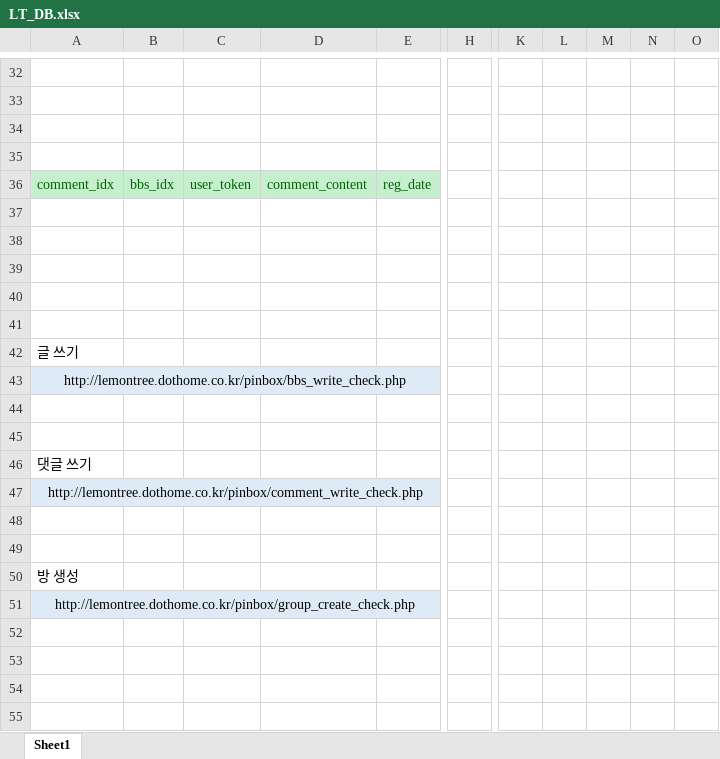
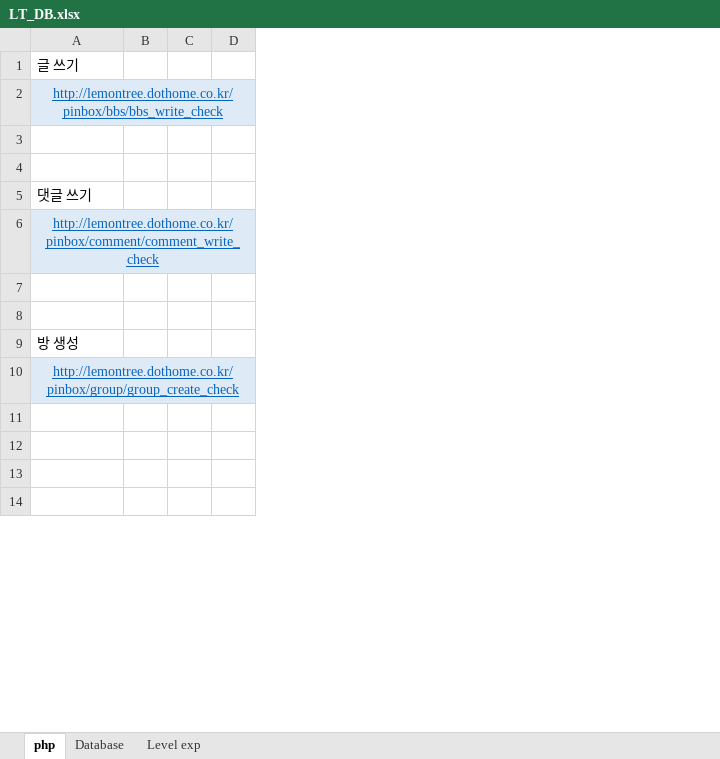
Before and after one commit to LemonClub/DB_Table, an Excel workbook: LT_DB.xlsx, sheet php, drawn as a sheet; only a part is shown, gaps mark what is left out; values as stored, in another font and other column widths than the file's, no borders; removed rows and columns are numbered as before the commit, all else as after; rows hold the shown columns only; the diff covers the shown part only; the diff names each change by its address in the sheet, - before the commit and + after, or states it on an @@ line.

Commit message:
Division sheet & add user_create_check.php

```diff
--- a/LT_DB.xlsx (sheet php)
+++ b/LT_DB.xlsx (sheet php)
-sheet tab: Sheet1
+sheet tab: php
+sheet tab: Database
+sheet tab: Level exp
-column B, empty
-column C, empty
-column D, empty
-column E, empty
+column B, empty
+column C, empty
+column D, empty
-column H, empty
-column K, empty
-column L, empty
-column M, empty
-column N, empty
-column O, empty
-row 32: (empty)
-row 33: (empty)
-row 34: (empty)
-row 35: (empty)
-row 36: comment_idx | bbs_idx | user_token | comment_content | reg_date
-row 37: (empty)
-row 38: (empty)
-row 39: (empty)
-row 40: (empty)
-row 41: (empty)
-A2: http://lemontree.dothome.co.kr/pinbox/bbs_write_check.php
+A2: http://lemontree.dothome.co.kr/pinbox/bbs/bbs_write_check
@@ A2 underline: off → on, text colour: black → #0563C1 @@
-A6: http://lemontree.dothome.co.kr/pinbox/comment_write_check.php
+A6: http://lemontree.dothome.co.kr/pinbox/comment/comment_write_check
@@ A6 underline: off → on, text colour: black → #0563C1 @@
-A10: http://lemontree.dothome.co.kr/pinbox/group_create_check.php
+A10: http://lemontree.dothome.co.kr/pinbox/group/group_create_check
@@ A10 underline: off → on, text colour: black → #0563C1 @@
```
Also changed, not shown: 9 added rows, 31 removed rows and 3 added columns elsewhere in this sheet.
